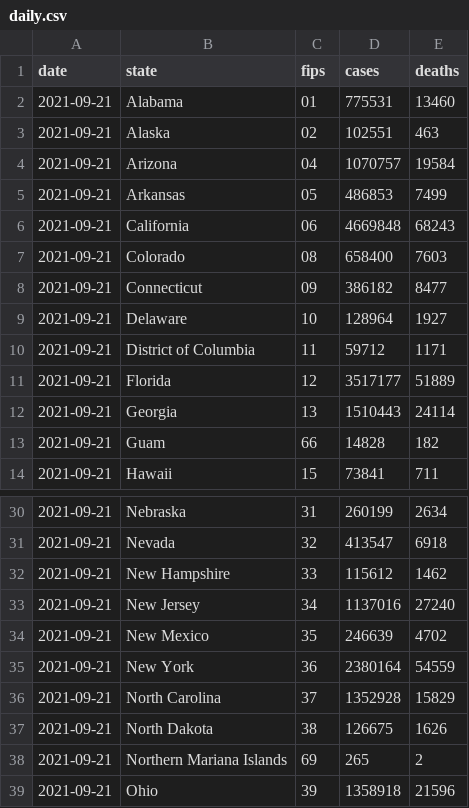
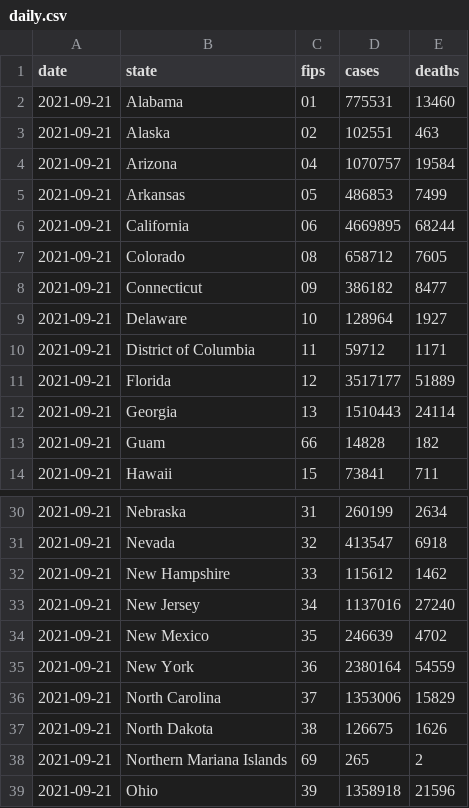
Before and after one commit to BarbaricEric/COVID-19-Tracker, a CSV file: nytimes_covid_19_data/nytimes_daily_reports/daily.csv, drawn as a sheet; only a part is shown, gaps mark what is left out.

Commit message:
Update daily.csv

```diff
--- a/nytimes_covid_19_data/nytimes_daily_reports/daily.csv
+++ b/nytimes_covid_19_data/nytimes_daily_reports/daily.csv
@@ -5,4 +5,4 @@ date,state,fips,cases,deaths
 2021-09-21,Arkansas,05,486853,7499
-2021-09-21,California,06,4669848,68243
-2021-09-21,Colorado,08,658400,7603
+2021-09-21,California,06,4669895,68244
+2021-09-21,Colorado,08,658712,7605
 2021-09-21,Connecticut,09,386182,8477
@@ -35,3 +35,3 @@ date,state,fips,cases,deaths
 2021-09-21,New York,36,2380164,54559
-2021-09-21,North Carolina,37,1352928,15829
+2021-09-21,North Carolina,37,1353006,15829
 2021-09-21,North Dakota,38,126675,1626
```
